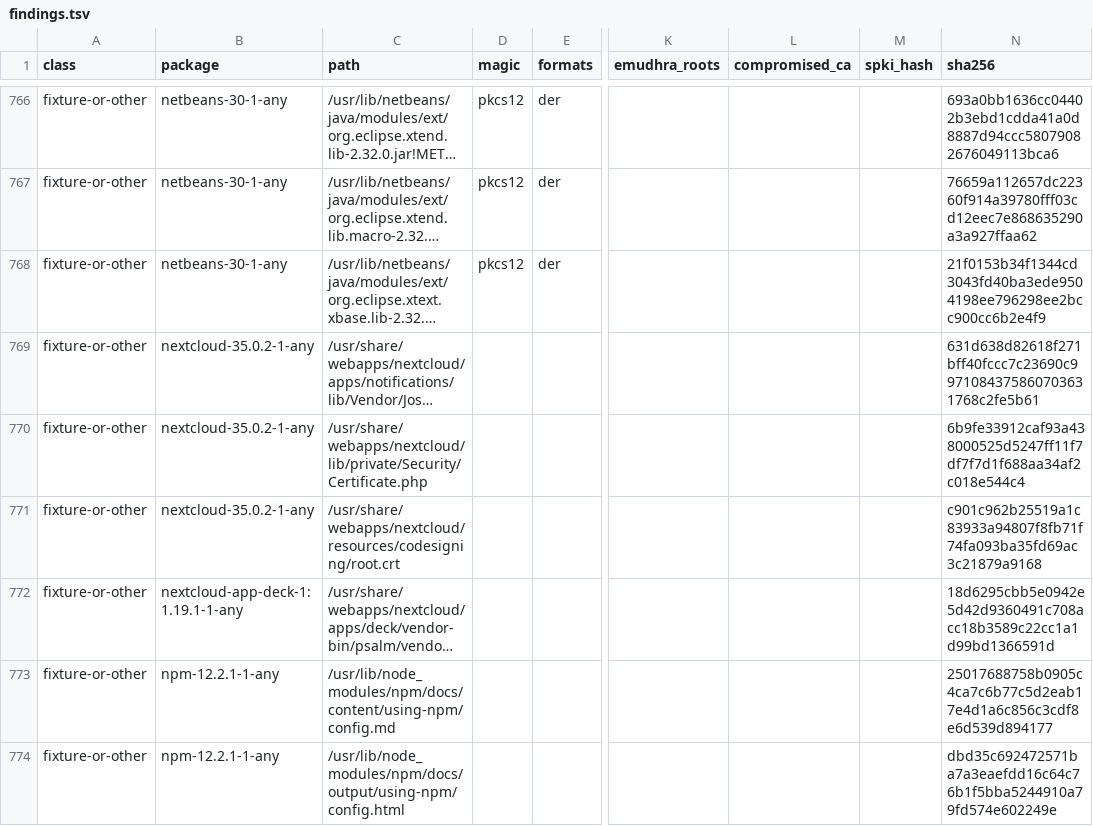
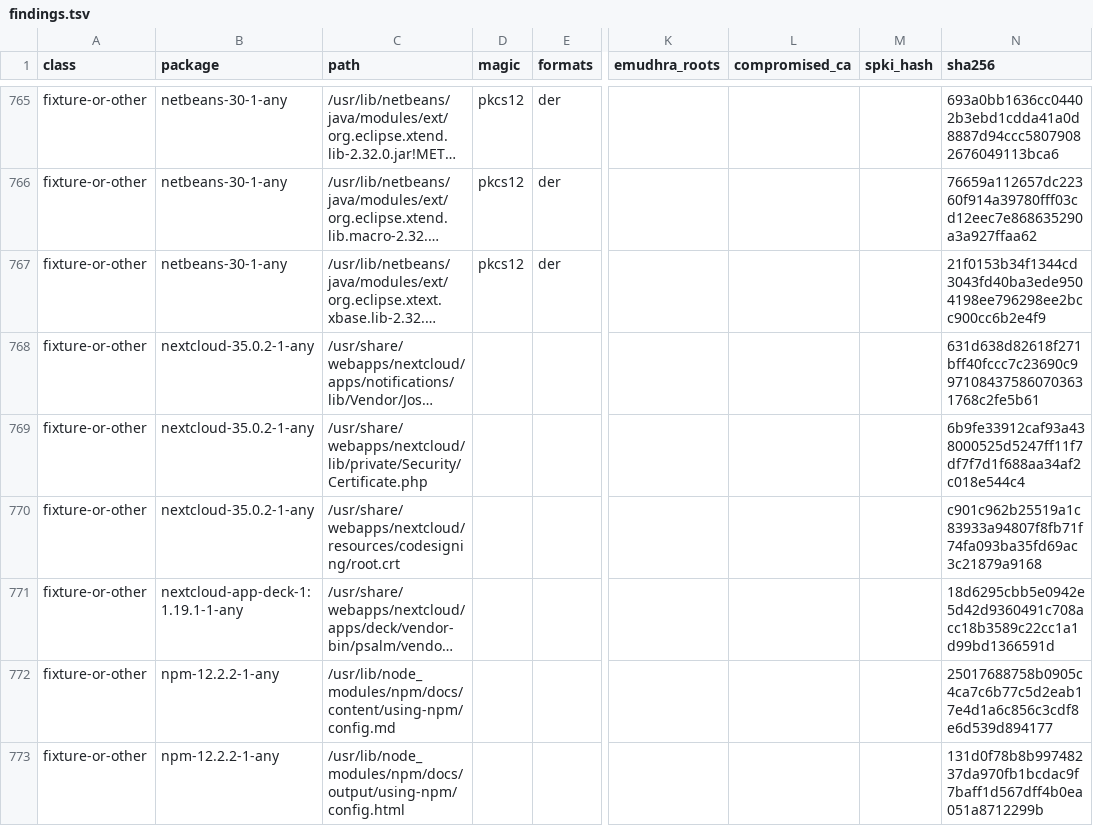
Before and after one commit to 0x9fff00/cacert-scan, a TSV file: report-arch/findings.tsv, drawn as a sheet; only a part is shown, gaps mark what is left out; long unchanged cells end in …; addresses are those after the commit; the diff covers the shown part only; the diff names each change by its address in the sheet, - before the commit and + after, or states it on an @@ line.

```diff
--- a/report-arch/findings.tsv
+++ b/report-arch/findings.tsv
-B772:B773 (package): npm-12.2.1-1-any
+B772:B773 (package): npm-12.2.2-1-any
-N773 (sha256): dbd35c692472571ba7a3eaefdd16c64c76b1f5bba5244910a79fd574e602249e
+N773 (sha256): 131d0f78b8b99748237da970fb1bcdac9f7baff1d567dff4b0ea051a8712299b
```
Also changed, not shown: 5 added rows, 1 removed row and 86 edited cells elsewhere in this file, report-arch/packages.tsv, 2 other files.
